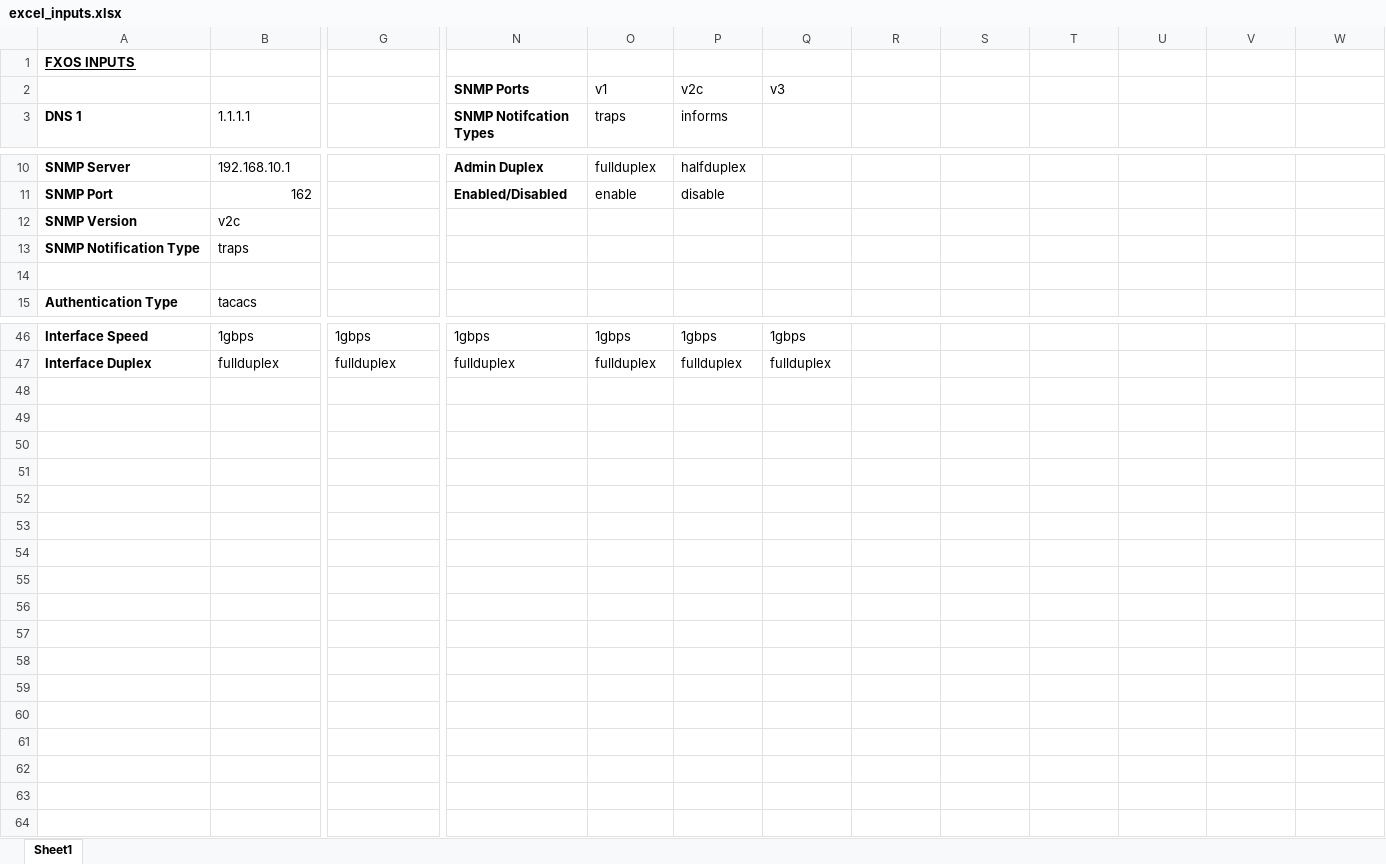
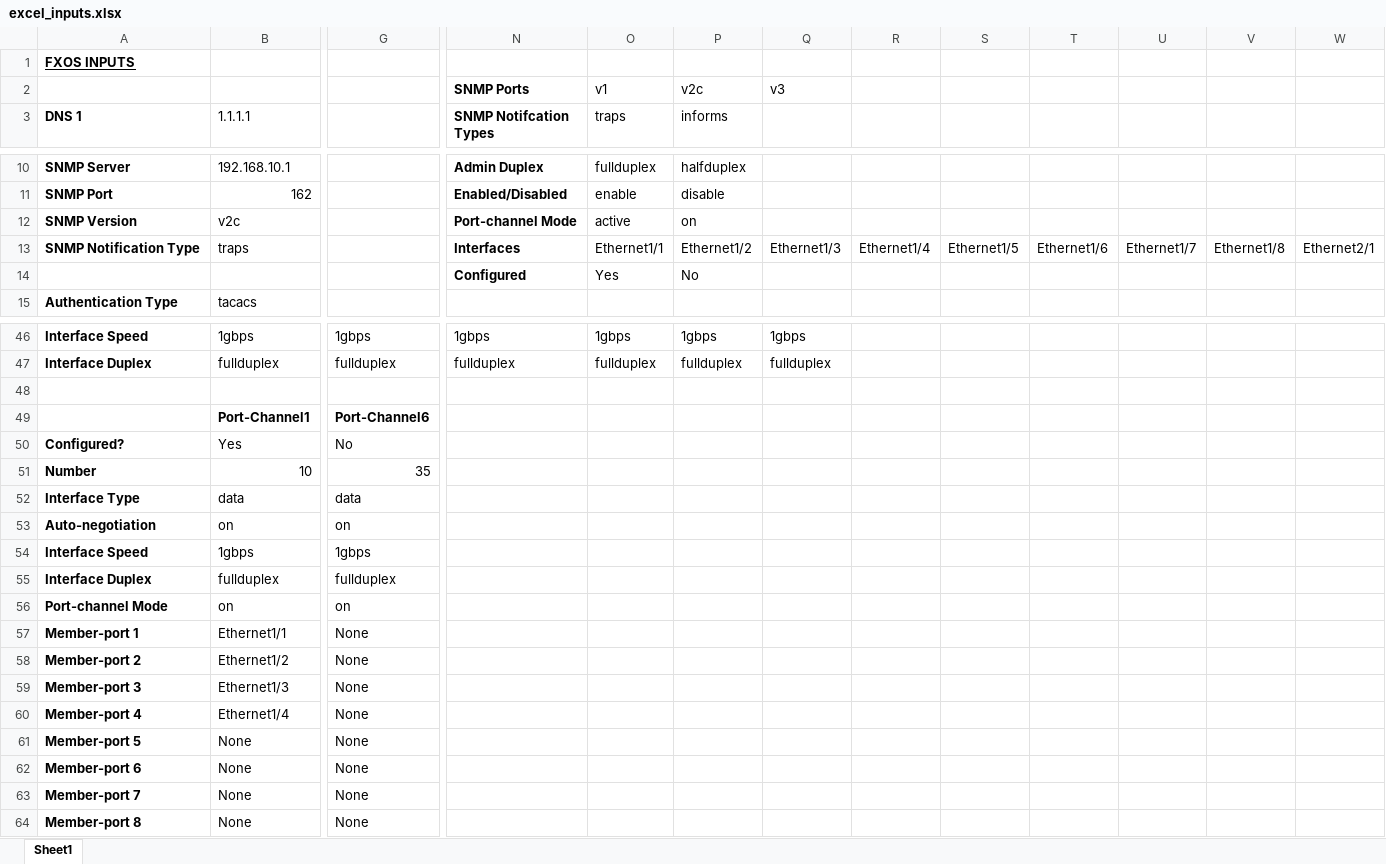
Before and after one commit to kevrobertson/FXOSChassisOrchestrator, an Excel workbook: excel_inputs.xlsx, sheet Sheet1, drawn as a sheet; only a part is shown, gaps mark what is left out; values as stored, in another font and other column widths than the file's, no borders; removed rows and columns are numbered as before the commit, all else as after; rows hold the shown columns only; the diff names each change by its address in the sheet, - before the commit and + after, or states it on an @@ line.

Commit message:
Port-channel configuration added.

```diff
--- a/excel_inputs.xlsx (sheet Sheet1)
+++ b/excel_inputs.xlsx (sheet Sheet1)
-N12 (SNMP Notifcation Types): (empty)
+N12 (SNMP Notifcation Types): Port-channel Mode
-O12 (traps): (empty)
+O12 (traps): active
-P12 (informs): (empty)
+P12 (informs): on
-row 13: SNMP Notification Type | traps
-row 13: (empty)
+row 13: SNMP Notification Type | traps |  | Interfaces | Ethernet1/1 | Ethernet1/2 | Ethernet1/3 | Ethernet1/4 | Ethernet1/5 | Ethernet1/6 | Ethernet1/7 | Ethernet1/8 | Ethernet2/1
+row 14:  |  |  | Configured | Yes | No
+row 48: (empty)
+row 49:  | Port-Channel1 | Port-Channel6
+row 50: Configured? | Yes | No
+row 51: Number | 10 | 35
+row 52: Interface Type | data | data
+row 53: Auto-negotiation | on | on
+row 54: Interface Speed | 1gbps | 1gbps
+row 55: Interface Duplex | fullduplex | fullduplex
+row 56: Port-channel Mode | on | on
+row 57: Member-port 1 | Ethernet1/1 | None
+row 58: Member-port 2 | Ethernet1/2 | None
+row 59: Member-port 3 | Ethernet1/3 | None
+row 60: Member-port 4 | Ethernet1/4 | None
+row 61: Member-port 5 | None | None
+row 62: Member-port 6 | None | None
+row 63: Member-port 7 | None | None
+row 64: Member-port 8 | None | None
```
Also changed, not shown: 2 other files.
